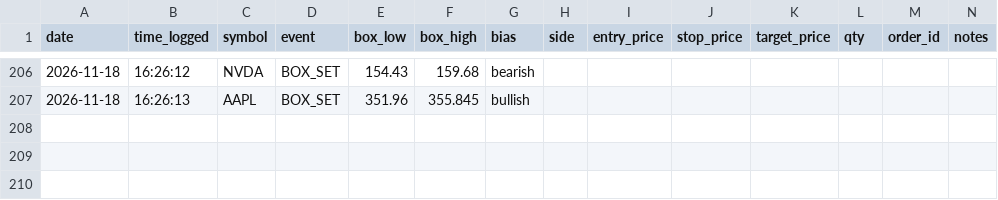
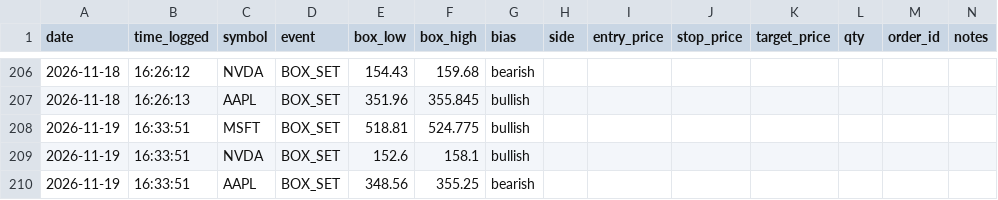
Before and after one commit to bradfx01/orb-trading-bot, a CSV file: orb_trade_log.csv, drawn as a sheet; only a part is shown, gaps mark what is left out; the diff names each change by its address in the sheet, - before the commit and + after, or states it on an @@ line.

Commit message:
Update trade log

```diff
--- a/orb_trade_log.csv
+++ b/orb_trade_log.csv
+row 208: 2026-11-19 | 16:33:51 | MSFT | BOX_SET | 518.81 | 524.775 | bullish
+row 209: 2026-11-19 | 16:33:51 | NVDA | BOX_SET | 152.6 | 158.1 | bullish
+row 210: 2026-11-19 | 16:33:51 | AAPL | BOX_SET | 348.56 | 355.25 | bearish
```
